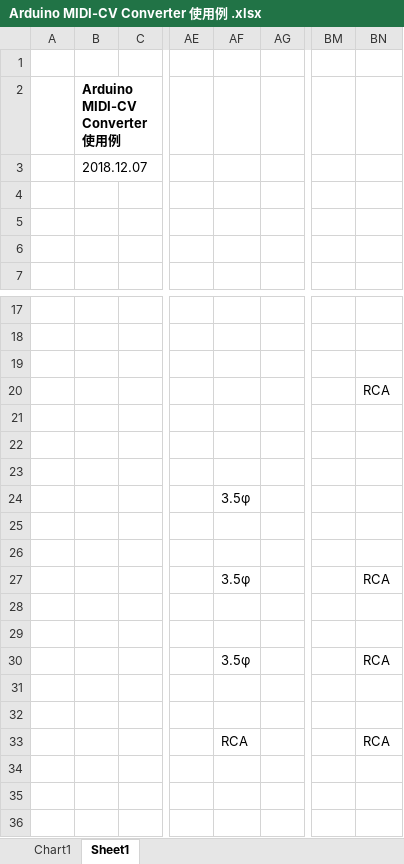
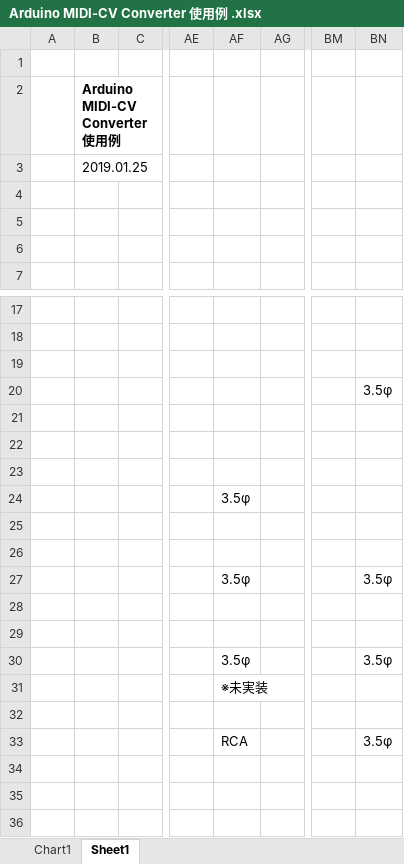
Before and after one commit to ryood/MIDI_CV_CONV, an Excel workbook: Arduino MIDI-CV Converter 使用例 .xlsx, sheet Sheet1, drawn as a sheet; only a part is shown, gaps mark what is left out; values as stored, in another font and other column widths than the file's, no borders; charts and pictures not drawn; the diff names each change by its address in the sheet, - before the commit and + after, or states it on an @@ line.

```diff
--- a/Arduino MIDI-CV Converter 使用例 .xlsx (sheet Sheet1)
+++ b/Arduino MIDI-CV Converter 使用例 .xlsx (sheet Sheet1)
-B3: 2018.12.07
+B3: 2019.01.25
-BN20: RCA
+BN20: 3.5φ
-BN27: RCA
+BN27: 3.5φ
-BN30: RCA
+BN30: 3.5φ
-AF31: (empty)
+AF31: ※未実装
-BN33: RCA
+BN33: 3.5φ
```
Also changed, not shown: charts or pictures, Arduino MIDI-CV Converter 使用例 2 .xlsx.
